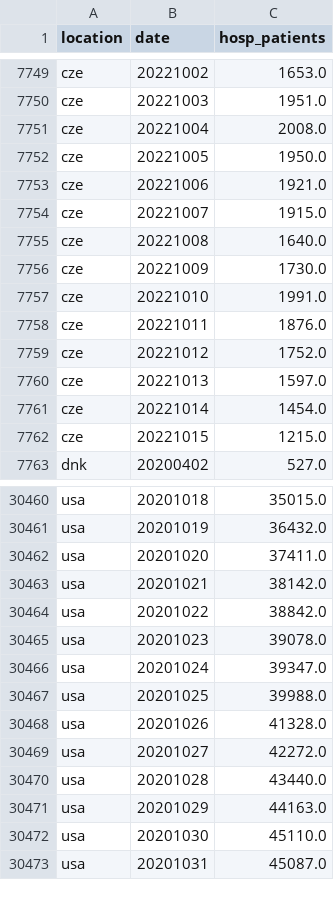
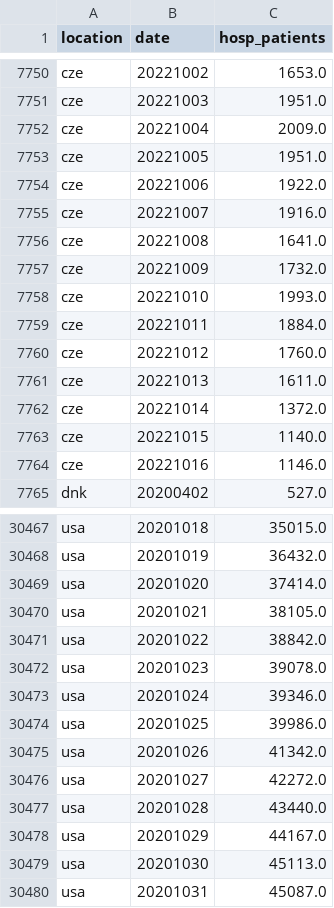
Before and after one commit to open-numbers/ddf--owid--covid_19, a CSV file: ddf--datapoints--hosp_patients--by--location--date.csv, drawn as a sheet; only a part is shown, gaps mark what is left out; the diff covers the shown part only.

```diff
--- a/ddf--datapoints--hosp_patients--by--location--date.csv
+++ b/ddf--datapoints--hosp_patients--by--location--date.csv
@@ -7750,14 +7751,15 @@ cze,20221002,1653.0
 cze,20221003,1951.0
-cze,20221004,2008.0
-cze,20221005,1950.0
-cze,20221006,1921.0
-cze,20221007,1915.0
-cze,20221008,1640.0
-cze,20221009,1730.0
-cze,20221010,1991.0
-cze,20221011,1876.0
-cze,20221012,1752.0
-cze,20221013,1597.0
-cze,20221014,1454.0
-cze,20221015,1215.0
+cze,20221004,2009.0
+cze,20221005,1951.0
+cze,20221006,1922.0
+cze,20221007,1916.0
+cze,20221008,1641.0
+cze,20221009,1732.0
+cze,20221010,1993.0
+cze,20221011,1884.0
+cze,20221012,1760.0
+cze,20221013,1611.0
+cze,20221014,1372.0
+cze,20221015,1140.0
+cze,20221016,1146.0
 dnk,20200402,527.0
@@ -30461,13 +30468,13 @@ usa,20201018,35015.0
 usa,20201019,36432.0
-usa,20201020,37411.0
-usa,20201021,38142.0
+usa,20201020,37414.0
+usa,20201021,38105.0
 usa,20201022,38842.0
 usa,20201023,39078.0
-usa,20201024,39347.0
-usa,20201025,39988.0
-usa,20201026,41328.0
+usa,20201024,39346.0
+usa,20201025,39986.0
+usa,20201026,41342.0
 usa,20201027,42272.0
 usa,20201028,43440.0
-usa,20201029,44163.0
-usa,20201030,45110.0
+usa,20201029,44167.0
+usa,20201030,45113.0
 usa,20201031,45087.0
```
Also changed, not shown: 7 added rows and 20 edited cells elsewhere in this file, ddf--datapoints--hosp_patients_per_million--by--location--date.csv, ddf--datapoints--icu_patients--by--location--date.csv, 42 other files.
